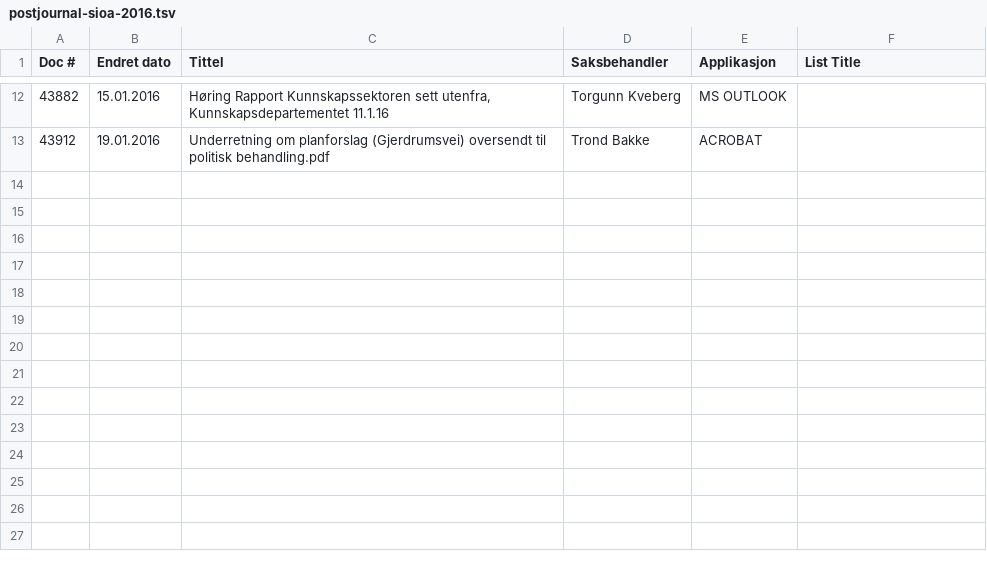
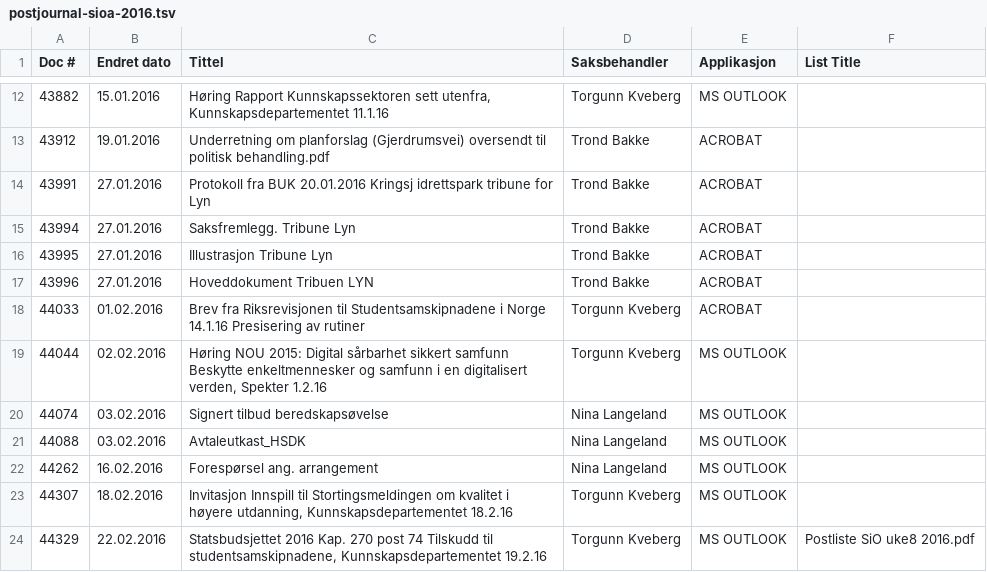
Before and after one commit to petterreinholdtsen/postliste-sioa-qa, a TSV file: postjournal-sioa-2016.tsv, drawn as a sheet; only a part is shown, gaps mark what is left out.

Commit message:
Generated.

```diff
--- a/postjournal-sioa-2016.tsv
+++ b/postjournal-sioa-2016.tsv
@@ -13 +13,12 @@ Doc #	Endret dato	Tittel	Saksbehandler	Applikasjon	List Title
 43912	19.01.2016	Underretning om planforslag (Gjerdrumsvei) oversendt til politisk behandling.pdf	Trond Bakke	ACROBAT	
+43991	27.01.2016	Protokoll fra BUK 20.01.2016 Kringsj idrettspark tribune for Lyn	Trond Bakke	ACROBAT	
+43994	27.01.2016	Saksfremlegg. Tribune Lyn	Trond Bakke	ACROBAT	
+43995	27.01.2016	Illustrasjon Tribune Lyn	Trond Bakke	ACROBAT	
+43996	27.01.2016	Hoveddokument Tribuen LYN	Trond Bakke	ACROBAT	
+44033	01.02.2016	Brev fra Riksrevisjonen til Studentsamskipnadene i Norge 14.1.16 Presisering av rutiner	Torgunn Kveberg	ACROBAT	
+44044	02.02.2016	Høring NOU 2015: Digital sårbarhet sikkert samfunn Beskytte enkeltmennesker og samfunn i en digitalisert verden, Spekter 1.2.16	Torgunn Kveberg	MS OUTLOOK	
+44074	03.02.2016	Signert tilbud beredskapsøvelse	Nina Langeland	MS OUTLOOK	
+44088	03.02.2016	Avtaleutkast_HSDK	Nina Langeland	MS OUTLOOK	
+44262	16.02.2016	Forespørsel ang. arrangement	Nina Langeland	MS OUTLOOK	
+44307	18.02.2016	Invitasjon Innspill til Stortingsmeldingen om kvalitet i høyere utdanning, Kunnskapsdepartementet 18.2.16	Torgunn Kveberg	MS OUTLOOK	
+44329	22.02.2016	Statsbudsjettet 2016 Kap. 270 post 74 Tilskudd til studentsamskipnadene, Kunnskapsdepartementet 19.2.16	Torgunn Kveberg	MS OUTLOOK	Postliste SiO uke8 2016.pdf
```
